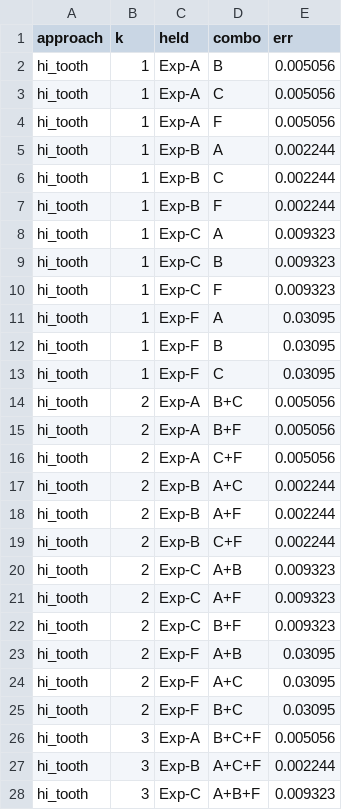
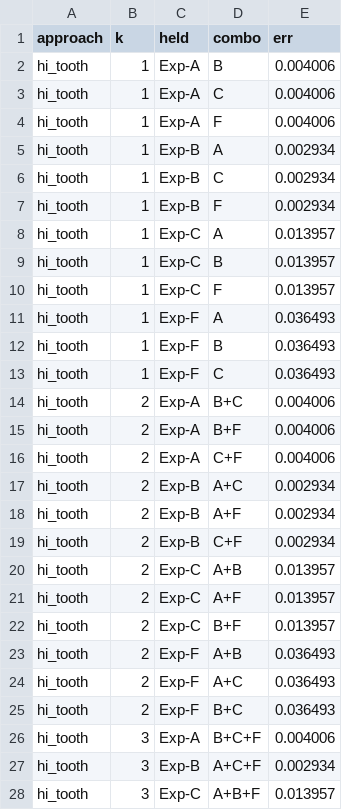
Before and after one commit to GK-MADS/group09_spall_damage_prognostics, a CSV file: models/eval/out/curves_gears.csv, drawn as a sheet; only a part is shown; the diff covers the shown part only.

```diff
--- a/models/eval/out/curves_gears.csv
+++ b/models/eval/out/curves_gears.csv
@@ -1,28 +1,28 @@
 approach,k,held,combo,err
-hi_tooth,1,Exp-A,B,0.005056
-hi_tooth,1,Exp-A,C,0.005056
-hi_tooth,1,Exp-A,F,0.005056
-hi_tooth,1,Exp-B,A,0.002244
-hi_tooth,1,Exp-B,C,0.002244
-hi_tooth,1,Exp-B,F,0.002244
-hi_tooth,1,Exp-C,A,0.009323
-hi_tooth,1,Exp-C,B,0.009323
-hi_tooth,1,Exp-C,F,0.009323
-hi_tooth,1,Exp-F,A,0.03095
-hi_tooth,1,Exp-F,B,0.03095
-hi_tooth,1,Exp-F,C,0.03095
-hi_tooth,2,Exp-A,B+C,0.005056
-hi_tooth,2,Exp-A,B+F,0.005056
-hi_tooth,2,Exp-A,C+F,0.005056
-hi_tooth,2,Exp-B,A+C,0.002244
-hi_tooth,2,Exp-B,A+F,0.002244
-hi_tooth,2,Exp-B,C+F,0.002244
-hi_tooth,2,Exp-C,A+B,0.009323
-hi_tooth,2,Exp-C,A+F,0.009323
-hi_tooth,2,Exp-C,B+F,0.009323
-hi_tooth,2,Exp-F,A+B,0.03095
-hi_tooth,2,Exp-F,A+C,0.03095
-hi_tooth,2,Exp-F,B+C,0.03095
-hi_tooth,3,Exp-A,B+C+F,0.005056
-hi_tooth,3,Exp-B,A+C+F,0.002244
-hi_tooth,3,Exp-C,A+B+F,0.009323
+hi_tooth,1,Exp-A,B,0.004006
+hi_tooth,1,Exp-A,C,0.004006
+hi_tooth,1,Exp-A,F,0.004006
+hi_tooth,1,Exp-B,A,0.002934
+hi_tooth,1,Exp-B,C,0.002934
+hi_tooth,1,Exp-B,F,0.002934
+hi_tooth,1,Exp-C,A,0.013957
+hi_tooth,1,Exp-C,B,0.013957
+hi_tooth,1,Exp-C,F,0.013957
+hi_tooth,1,Exp-F,A,0.036493
+hi_tooth,1,Exp-F,B,0.036493
+hi_tooth,1,Exp-F,C,0.036493
+hi_tooth,2,Exp-A,B+C,0.004006
+hi_tooth,2,Exp-A,B+F,0.004006
+hi_tooth,2,Exp-A,C+F,0.004006
+hi_tooth,2,Exp-B,A+C,0.002934
+hi_tooth,2,Exp-B,A+F,0.002934
+hi_tooth,2,Exp-B,C+F,0.002934
+hi_tooth,2,Exp-C,A+B,0.013957
+hi_tooth,2,Exp-C,A+F,0.013957
+hi_tooth,2,Exp-C,B+F,0.013957
+hi_tooth,2,Exp-F,A+B,0.036493
+hi_tooth,2,Exp-F,A+C,0.036493
+hi_tooth,2,Exp-F,B+C,0.036493
+hi_tooth,3,Exp-A,B+C+F,0.004006
+hi_tooth,3,Exp-B,A+C+F,0.002934
+hi_tooth,3,Exp-C,A+B+F,0.013957
```
Also changed, not shown: 85 edited cells elsewhere in this file, models/eval/out/ablation.csv, models/eval/out/failure_examples.csv, 35 other files.
